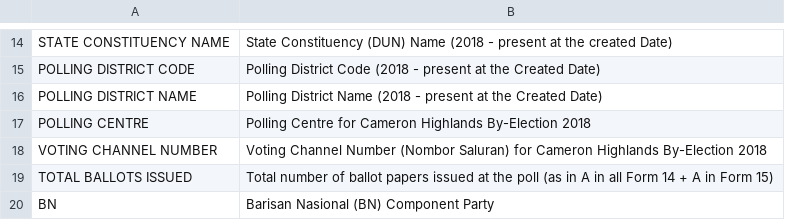
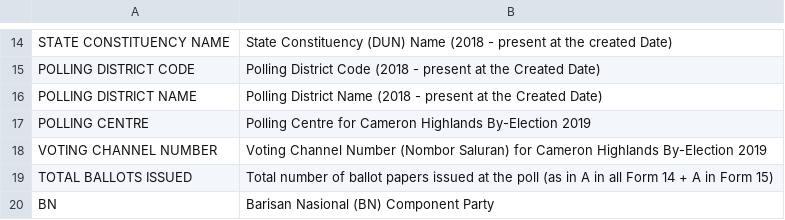
Before and after one commit to TindakMalaysia/By-Elections, a CSV file: 2019/1. CAMERON HIGHLANDS/CAMERON_HIGHLANDS_2019_PARLIAMENT_RESULTS_METADATA.csv, drawn as a sheet; only a part is shown, gaps mark what is left out.

Commit message:
Update CAMERON_HIGHLANDS_2019_PARLIAMENT_RESULTS_METADATA.csv

```diff
--- a/2019/1. CAMERON HIGHLANDS/CAMERON_HIGHLANDS_2019_PARLIAMENT_RESULTS_METADATA.csv
+++ b/2019/1. CAMERON HIGHLANDS/CAMERON_HIGHLANDS_2019_PARLIAMENT_RESULTS_METADATA.csv
@@ -16,4 +16,4 @@ POLLING DISTRICT CODE,Polling District Code (2018 - present at the Created Date)
 POLLING DISTRICT NAME,Polling District Name (2018 - present at the Created Date)
-POLLING CENTRE,Polling Centre for Cameron Highlands By-Election 2018
-VOTING CHANNEL NUMBER,Voting Channel Number (Nombor Saluran) for Cameron Highlands By-Election 2018
+POLLING CENTRE,Polling Centre for Cameron Highlands By-Election 2019
+VOTING CHANNEL NUMBER,Voting Channel Number (Nombor Saluran) for Cameron Highlands By-Election 2019
 TOTAL BALLOTS ISSUED,Total number of ballot papers issued at the poll (as in A in all Form 14 + A in Form 15)
```
